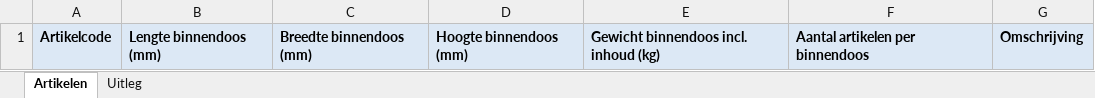
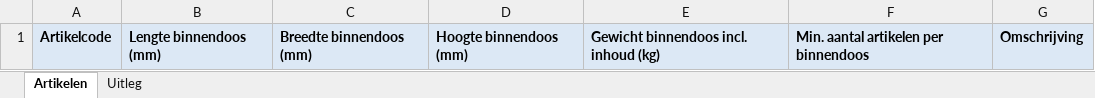
Before and after one commit to TomDistrilight/Verpakking, an Excel workbook: public/voorbeeld-artikelen.xlsx, sheet Artikelen, drawn as a sheet; values as stored, in another font and other column widths than the file's, no borders; the diff names each change by its address in the sheet, - before the commit and + after, or states it on an @@ line.

```diff
--- a/public/voorbeeld-artikelen.xlsx (sheet Artikelen)
+++ b/public/voorbeeld-artikelen.xlsx (sheet Artikelen)
-F1: Aantal artikelen per binnendoos
+F1: Min. aantal artikelen per binnendoos
```
Also changed, not shown: sheet Uitleg, 20 other files.
